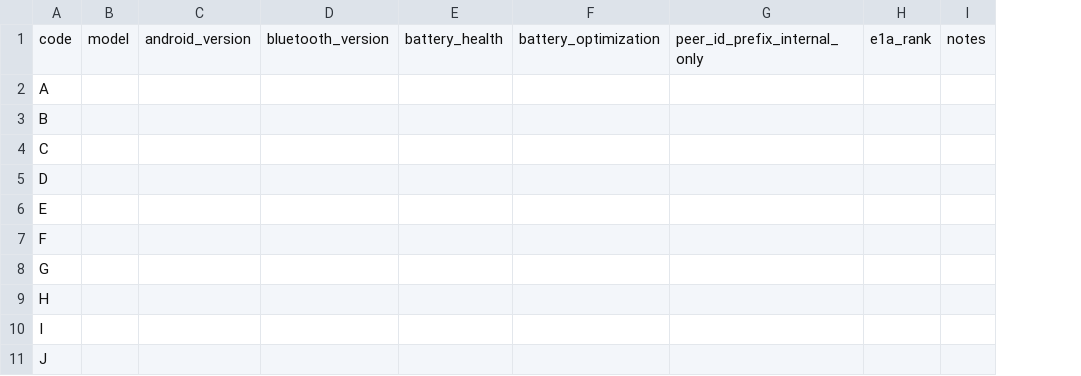
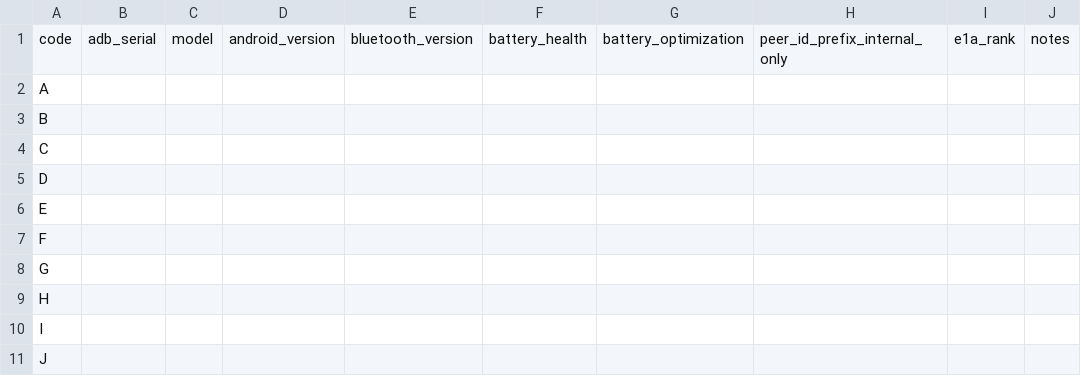
Before and after one commit to dioispen/cares-mesh-app-android, a CSV file: docs/experiment/templates/devices.csv, drawn as a sheet; the diff names each change by its address in the sheet, - before the commit and + after, or states it on an @@ line.

```diff
--- a/docs/experiment/templates/devices.csv
+++ b/docs/experiment/templates/devices.csv
+column B, row 1: adb_serial
```
Also changed, not shown: 9 other files.
